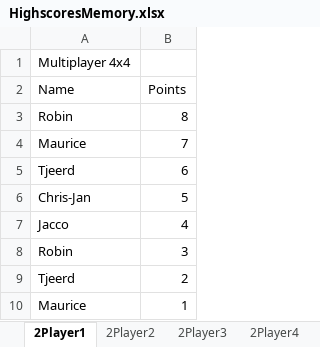
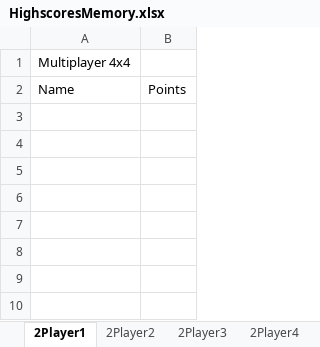
Before and after one commit to ICTteam21/memoryproject, an Excel workbook: MemoryGame/Statistics/Highscorestats/HighscoresMemory.xlsx, sheet 2Player1, drawn as a sheet; values as stored, in another font and other column widths than the file's, no borders; the diff names each change by its address in the sheet, - before the commit and + after, or states it on an @@ line.

```diff
--- a/MemoryGame/Statistics/Highscorestats/HighscoresMemory.xlsx (sheet 2Player1)
+++ b/MemoryGame/Statistics/Highscorestats/HighscoresMemory.xlsx (sheet 2Player1)
-row 3: Robin | 8
-row 4: Maurice | 7
-row 5: Tjeerd | 6
-row 6: Chris-Jan | 5
-row 7: Jacco | 4
-row 8: Robin | 3
-row 9: Tjeerd | 2
-row 10: Maurice | 1
```
Also changed, not shown: sheet 2Player2, sheet 2Player3, sheet 2Player4, sheet 1Player4, sheet 1Player2, sheet 1Player3, 1 more sheet, other sheet tabs, 2 other files.
